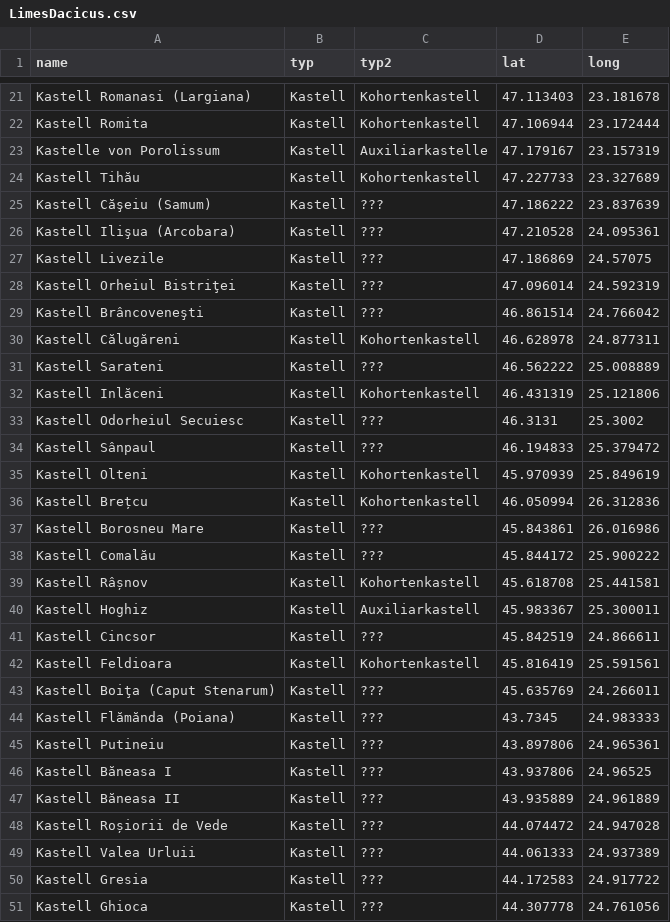
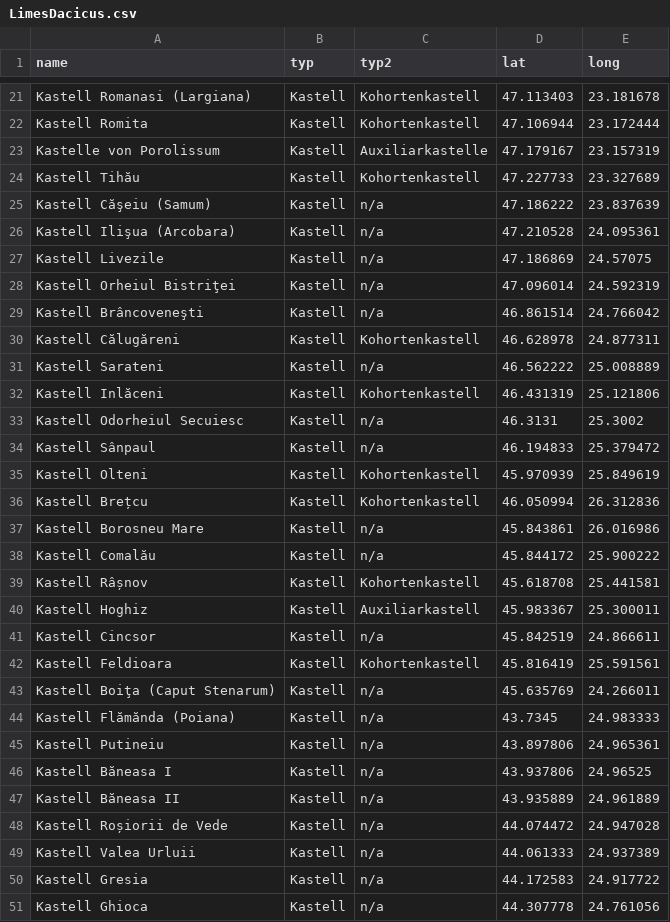
Before and after one commit to Research-Squirrel-Engineers/limes, a CSV file: csv/LimesDacicus.csv, drawn as a sheet; only a part is shown, gaps mark what is left out; the diff covers the shown part only.

```diff
--- a/csv/LimesDacicus.csv
+++ b/csv/LimesDacicus.csv
@@ -24,28 +24,28 @@ Kastelle von Porolissum	Kastell	Auxiliarkastelle	47.179167	23.157319
 Kastell Tihău	Kastell	Kohortenkastell	47.227733	23.327689
-Kastell Căşeiu (Samum)	Kastell	???	47.186222	23.837639
-Kastell Ilişua (Arcobara)	Kastell	???	47.210528	24.095361
-Kastell Livezile	Kastell	???	47.186869	24.57075
-Kastell Orheiul Bistriţei	Kastell	???	47.096014	24.592319
-Kastell Brâncoveneşti	Kastell	???	46.861514	24.766042
+Kastell Căşeiu (Samum)	Kastell	n/a	47.186222	23.837639
+Kastell Ilişua (Arcobara)	Kastell	n/a	47.210528	24.095361
+Kastell Livezile	Kastell	n/a	47.186869	24.57075
+Kastell Orheiul Bistriţei	Kastell	n/a	47.096014	24.592319
+Kastell Brâncoveneşti	Kastell	n/a	46.861514	24.766042
 Kastell Călugăreni	Kastell	Kohortenkastell	46.628978	24.877311
-Kastell Sarateni	Kastell	???	46.562222	25.008889
+Kastell Sarateni	Kastell	n/a	46.562222	25.008889
 Kastell Inlăceni	Kastell	Kohortenkastell	46.431319	25.121806
-Kastell Odorheiul Secuiesc	Kastell	???	46.3131	25.3002
-Kastell Sânpaul	Kastell	???	46.194833	25.379472
+Kastell Odorheiul Secuiesc	Kastell	n/a	46.3131	25.3002
+Kastell Sânpaul	Kastell	n/a	46.194833	25.379472
 Kastell Olteni	Kastell	Kohortenkastell	45.970939	25.849619
 Kastell Brețcu 	Kastell	Kohortenkastell	46.050994	26.312836
-Kastell Borosneu Mare	Kastell	???	45.843861	26.016986
-Kastell Comalău	Kastell	???	45.844172	25.900222
+Kastell Borosneu Mare	Kastell	n/a	45.843861	26.016986
+Kastell Comalău	Kastell	n/a	45.844172	25.900222
 Kastell Râșnov 	Kastell	Kohortenkastell	45.618708	25.441581
 Kastell Hoghiz	Kastell	Auxiliarkastell	45.983367	25.300011
-Kastell Cincsor	Kastell	???	45.842519	24.866611
+Kastell Cincsor	Kastell	n/a	45.842519	24.866611
 Kastell Feldioara	Kastell	Kohortenkastell	45.816419	25.591561
-Kastell Boiţa (Caput Stenarum) 	Kastell	???	45.635769	24.266011
-Kastell Flămănda (Poiana)	Kastell	???	43.7345	24.983333
-Kastell Putineiu	Kastell	???	43.897806	24.965361
-Kastell Băneasa I	Kastell	???	43.937806	24.96525
-Kastell Băneasa II	Kastell	???	43.935889	24.961889
-Kastell Roșiorii de Vede	Kastell	???	44.074472	24.947028
-Kastell Valea Urluii	Kastell	???	44.061333	24.937389
-Kastell Gresia	Kastell	???	44.172583	24.917722
-Kastell Ghioca	Kastell	???	44.307778	24.761056
+Kastell Boiţa (Caput Stenarum) 	Kastell	n/a	45.635769	24.266011
+Kastell Flămănda (Poiana)	Kastell	n/a	43.7345	24.983333
+Kastell Putineiu	Kastell	n/a	43.897806	24.965361
+Kastell Băneasa I	Kastell	n/a	43.937806	24.96525
+Kastell Băneasa II	Kastell	n/a	43.935889	24.961889
+Kastell Roșiorii de Vede	Kastell	n/a	44.074472	24.947028
+Kastell Valea Urluii	Kastell	n/a	44.061333	24.937389
+Kastell Gresia	Kastell	n/a	44.172583	24.917722
+Kastell Ghioca	Kastell	n/a	44.307778	24.761056
```
Also changed, not shown: 53 edited cells elsewhere in this file, csv/LimesPannoniaInferior.csv, csv/LimesPannoniaSuperior.csv, 6 other files.
